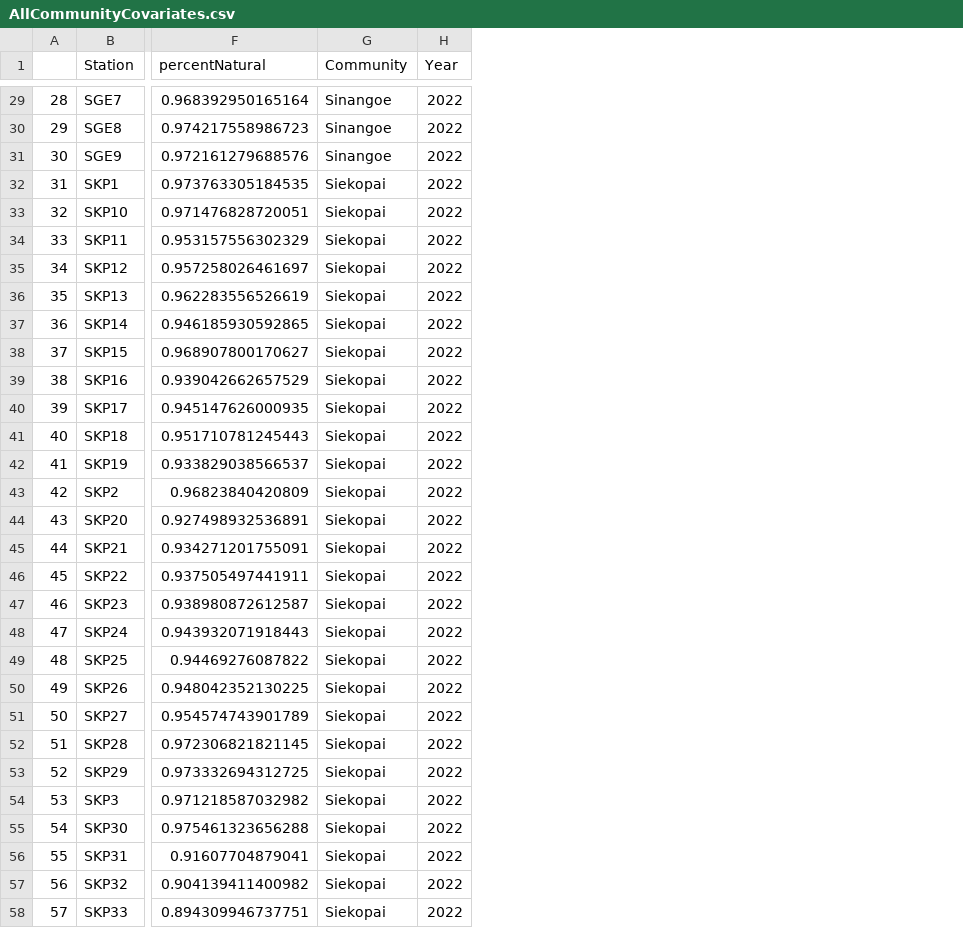
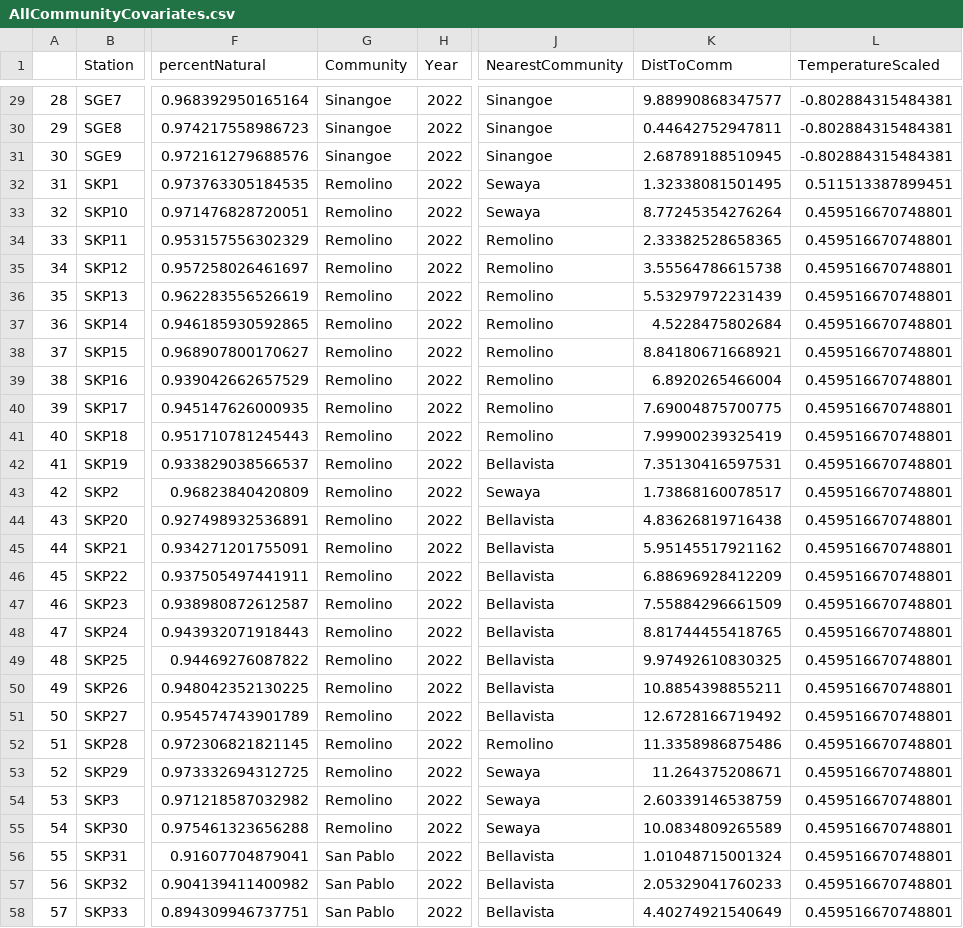
Before and after one commit to morganmanning/amazon, a CSV file: Global/Data/AllCommunityCovariates.csv, drawn as a sheet; only a part is shown, gaps mark what is left out; the diff covers the shown part only; the diff names each change by its address in the sheet, - before the commit and + after, or states it on an @@ line.

```diff
--- a/Global/Data/AllCommunityCovariates.csv
+++ b/Global/Data/AllCommunityCovariates.csv
+column J (NearestCommunity), rows 29-58: Sinangoe | Sinangoe | Sinangoe | Sewaya | Sewaya | Remolino | Remolino | Remolino | Remolino | Remolino | Remolino | Remolino | Remolino | Bellavista | Sewaya | Bellavista | Bellavista | Bellavista | Bellavista | Bellavista | Bellavista | Bellavista | Bellavista | Remolino | Sewaya | Sewaya | Sewaya | Bellavista | Bellavista | Bellavista
+column K (DistToComm), rows 29-58: 9.88990868347577 | 0.44642752947811 | 2.68789188510945 | 1.32338081501495 | 8.77245354276264 | 2.33382528658365 | 3.55564786615738 | 5.53297972231439 | 4.5228475802684 | 8.84180671668921 | 6.8920265466004 | 7.69004875700775 | 7.99900239325419 | 7.35130416597531 | 1.73868160078517 | 4.83626819716438 | 5.95145517921162 | 6.88696928412209 | 7.55884296661509 | 8.81744455418765 | 9.97492610830325 | 10.8854398855211 | 12.6728166719492 | 11.3358986875486 | 11.264375208671 | 2.60339146538759 | 10.0834809265589 | 1.01048715001324 | 2.05329041760233 | 4.40274921540649
+column L (TemperatureScaled), rows 29-58: -0.802884315484381 | -0.802884315484381 | -0.802884315484381 | 0.511513387899451 | 0.459516670748801 | 0.459516670748801 | 0.459516670748801 | 0.459516670748801 | 0.459516670748801 | 0.459516670748801 | 0.459516670748801 | 0.459516670748801 | 0.459516670748801 | 0.459516670748801 | 0.459516670748801 | 0.459516670748801 | 0.459516670748801 | 0.459516670748801 | 0.459516670748801 | 0.459516670748801 | 0.459516670748801 | 0.459516670748801 | 0.459516670748801 | 0.459516670748801 | 0.459516670748801 | 0.459516670748801 | 0.459516670748801 | 0.459516670748801 | 0.459516670748801 | 0.459516670748801
-G32:G55 (Community): Siekopai
+G32:G55 (Community): Remolino
-G56:G58 (Community): Siekopai
+G56:G58 (Community): San Pablo
```
Also changed, not shown: 11 edited cells elsewhere in this file, Zabalo/Data/siteCovs2018.csv, 11 other files.
